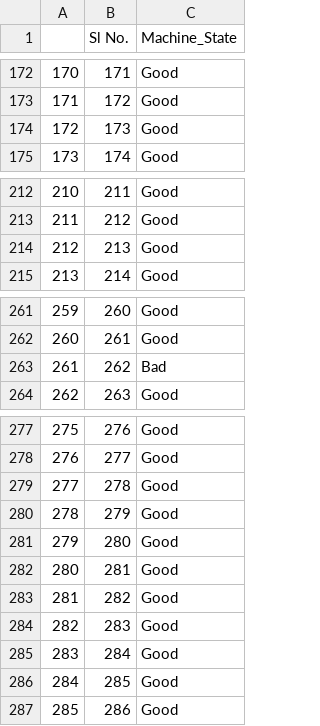
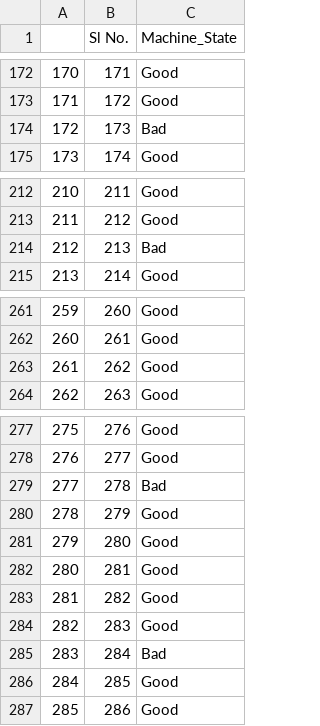
Before and after one commit to PadmajaVB/animall-assignment, a CSV file: data/Submission.csv, drawn as a sheet; only a part is shown, gaps mark what is left out; the diff covers the shown part only.

```diff
--- a/data/Submission.csv
+++ b/data/Submission.csv
@@ -173,3 +173,3 @@
 171,172,Good
-172,173,Good
+172,173,Bad
 173,174,Good
@@ -213,3 +213,3 @@
 211,212,Good
-212,213,Good
+212,213,Bad
 213,214,Good
@@ -262,3 +262,3 @@
 260,261,Good
-261,262,Bad
+261,262,Good
 262,263,Good
@@ -278,3 +278,3 @@
 276,277,Good
-277,278,Good
+277,278,Bad
 278,279,Good
@@ -284,3 +284,3 @@
 282,283,Good
-283,284,Good
+283,284,Bad
 284,285,Good
```
Also changed, not shown: 15 edited cells elsewhere in this file, 3 other files.
